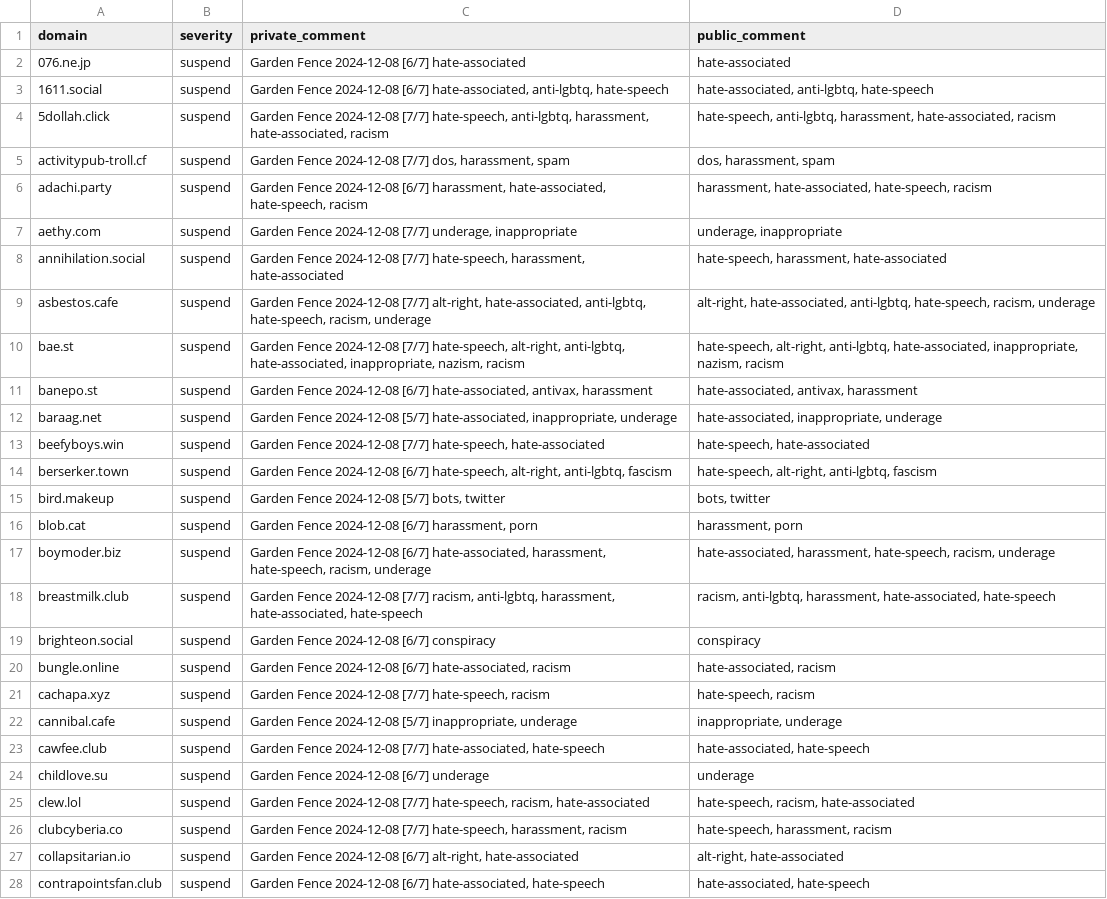
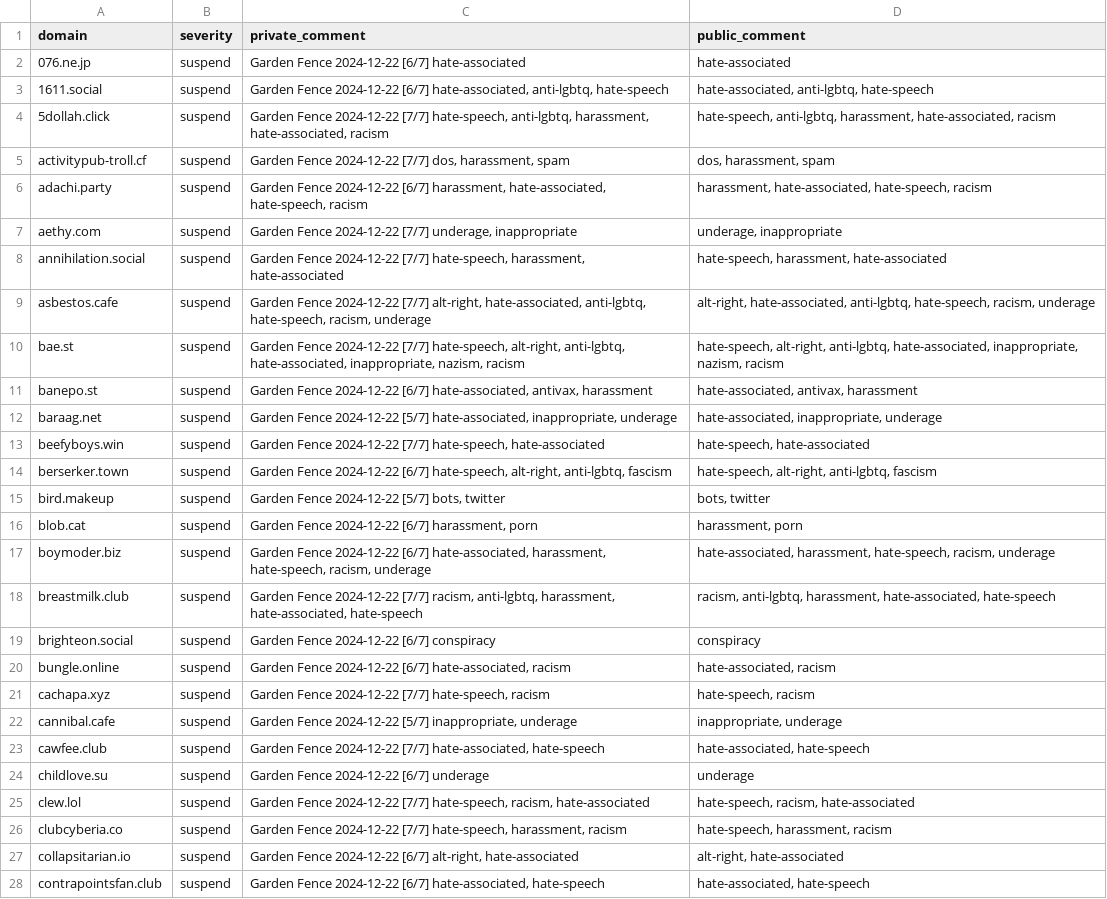
Before and after one commit to gardenfence/blocklist, a CSV file: gardenfence-fediblocksync.csv, drawn as a sheet; only a part is shown; the diff covers the shown part only; the diff names each change by its address in the sheet, - before the commit and + after, or states it on an @@ line.

```diff
--- a/gardenfence-fediblocksync.csv
+++ b/gardenfence-fediblocksync.csv
-C2 (private_comment): Garden Fence 2024-12-08 [6/7] hate-associated
+C2 (private_comment): Garden Fence 2024-12-22 [6/7] hate-associated
-C3 (private_comment): Garden Fence 2024-12-08 [6/7] hate-associated,…
+C3 (private_comment): Garden Fence 2024-12-22 [6/7] hate-associated,…
-C4 (private_comment): Garden Fence 2024-12-08 [7/7] hate-speech,…
+C4 (private_comment): Garden Fence 2024-12-22 [7/7] hate-speech,…
-C5 (private_comment): Garden Fence 2024-12-08 [7/7] dos,…
+C5 (private_comment): Garden Fence 2024-12-22 [7/7] dos,…
-C6 (private_comment): Garden Fence 2024-12-08 [6/7] harassment,…
+C6 (private_comment): Garden Fence 2024-12-22 [6/7] harassment,…
-C7 (private_comment): Garden Fence 2024-12-08 [7/7] underage,…
+C7 (private_comment): Garden Fence 2024-12-22 [7/7] underage,…
-C8 (private_comment): Garden Fence 2024-12-08 [7/7] hate-speech,…
+C8 (private_comment): Garden Fence 2024-12-22 [7/7] hate-speech,…
-C9 (private_comment): Garden Fence 2024-12-08 [7/7] alt-right,…
+C9 (private_comment): Garden Fence 2024-12-22 [7/7] alt-right,…
-C10 (private_comment): Garden Fence 2024-12-08 [7/7] hate-speech,…
+C10 (private_comment): Garden Fence 2024-12-22 [7/7] hate-speech,…
-C11 (private_comment): Garden Fence 2024-12-08 [6/7] hate-associated,…
+C11 (private_comment): Garden Fence 2024-12-22 [6/7] hate-associated,…
-C12 (private_comment): Garden Fence 2024-12-08 [5/7] hate-associated,…
+C12 (private_comment): Garden Fence 2024-12-22 [5/7] hate-associated,…
-C13 (private_comment): Garden Fence 2024-12-08 [7/7] hate-speech,…
+C13 (private_comment): Garden Fence 2024-12-22 [7/7] hate-speech,…
-C14 (private_comment): Garden Fence 2024-12-08 [6/7] hate-speech,…
+C14 (private_comment): Garden Fence 2024-12-22 [6/7] hate-speech,…
-C15 (private_comment): Garden Fence 2024-12-08 [5/7] bots, twitter
+C15 (private_comment): Garden Fence 2024-12-22 [5/7] bots, twitter
-C16 (private_comment): Garden Fence 2024-12-08 [6/7] harassment,…
+C16 (private_comment): Garden Fence 2024-12-22 [6/7] harassment,…
-C17 (private_comment): Garden Fence 2024-12-08 [6/7] hate-associated,…
+C17 (private_comment): Garden Fence 2024-12-22 [6/7] hate-associated,…
-C18 (private_comment): Garden Fence 2024-12-08 [7/7] racism,…
+C18 (private_comment): Garden Fence 2024-12-22 [7/7] racism,…
-C19 (private_comment): Garden Fence 2024-12-08 [6/7] conspiracy
+C19 (private_comment): Garden Fence 2024-12-22 [6/7] conspiracy
-C20 (private_comment): Garden Fence 2024-12-08 [6/7] hate-associated,…
+C20 (private_comment): Garden Fence 2024-12-22 [6/7] hate-associated,…
-C21 (private_comment): Garden Fence 2024-12-08 [7/7] hate-speech,…
+C21 (private_comment): Garden Fence 2024-12-22 [7/7] hate-speech,…
-C22 (private_comment): Garden Fence 2024-12-08 [5/7] inappropriate,…
+C22 (private_comment): Garden Fence 2024-12-22 [5/7] inappropriate,…
-C23 (private_comment): Garden Fence 2024-12-08 [7/7] hate-associated,…
+C23 (private_comment): Garden Fence 2024-12-22 [7/7] hate-associated,…
-C24 (private_comment): Garden Fence 2024-12-08 [6/7] underage
+C24 (private_comment): Garden Fence 2024-12-22 [6/7] underage
-C25 (private_comment): Garden Fence 2024-12-08 [7/7] hate-speech,…
+C25 (private_comment): Garden Fence 2024-12-22 [7/7] hate-speech,…
-C26 (private_comment): Garden Fence 2024-12-08 [7/7] hate-speech,…
+C26 (private_comment): Garden Fence 2024-12-22 [7/7] hate-speech,…
-C27 (private_comment): Garden Fence 2024-12-08 [6/7] alt-right,…
+C27 (private_comment): Garden Fence 2024-12-22 [6/7] alt-right,…
-C28 (private_comment): Garden Fence 2024-12-08 [6/7] hate-associated,…
+C28 (private_comment): Garden Fence 2024-12-22 [6/7] hate-associated,…
```
Also changed, not shown: 118 edited cells elsewhere in this file, 1 other file.
